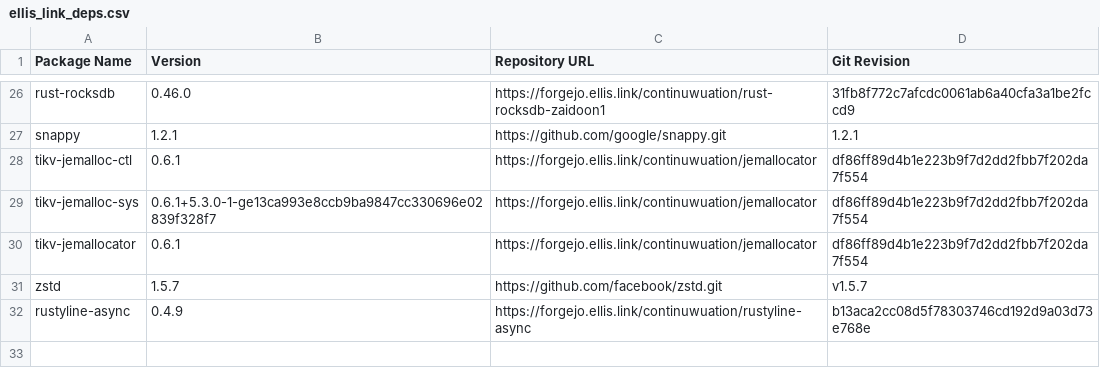
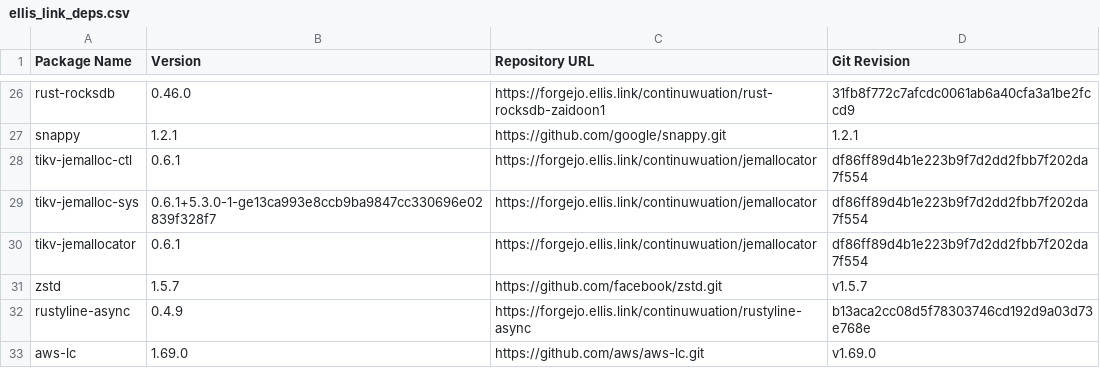
Before and after one commit to gamesguru/continuwuity, a CSV file: .github/ellis_link_deps.csv, drawn as a sheet; only a part is shown, gaps mark what is left out.

```diff
--- a/.github/ellis_link_deps.csv
+++ b/.github/ellis_link_deps.csv
@@ -32 +32,2 @@ zstd,1.5.7,https://github.com/facebook/zstd.git,v1.5.7
 rustyline-async,0.4.9,https://forgejo.ellis.link/continuwuation/rustyline-async,b13aca2cc08d5f78303746cd192d9a03d73e768e
+aws-lc,1.69.0,https://github.com/aws/aws-lc.git,v1.69.0
```
Also changed, not shown: 2 other files.
